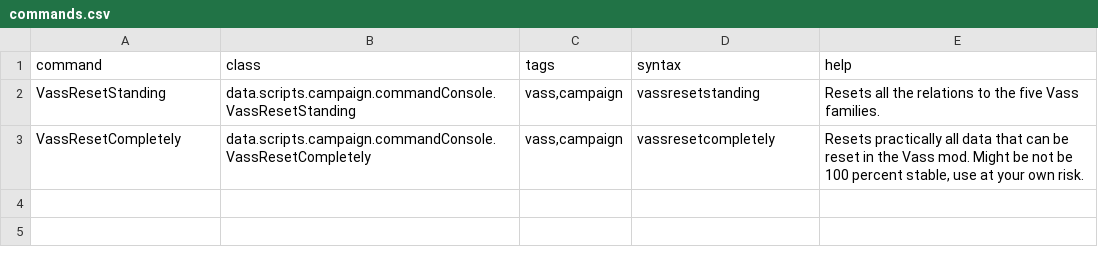
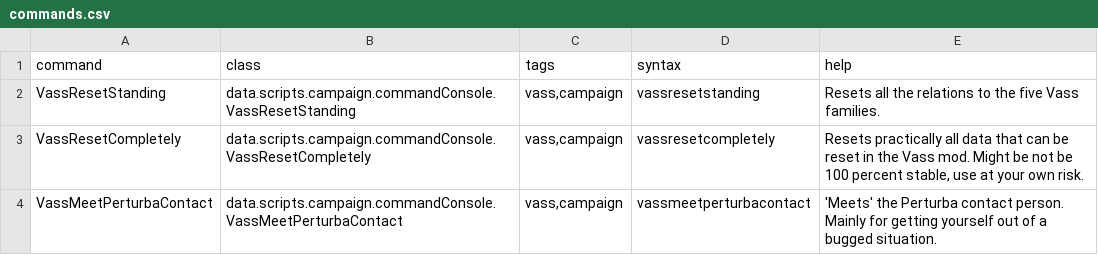
Before and after one commit to Nicke535/the-vass-public, a CSV file: data/console/commands.csv, drawn as a sheet; the diff names each change by its address in the sheet, - before the commit and + after, or states it on an @@ line.

```diff
--- a/data/console/commands.csv
+++ b/data/console/commands.csv
+row 4: VassMeetPerturbaContact | data.scripts.campaign.commandConsole.VassMeetPerturbaContact | vass,campaign | vassmeetperturbacontact | 'Meets' the Perturba contact person. Mainly for getting yourself out of a bugged situation.
```
Also changed, not shown: data/hulls/ship_data.csv, data/weapons/weapon_data.csv, 10 other files.
